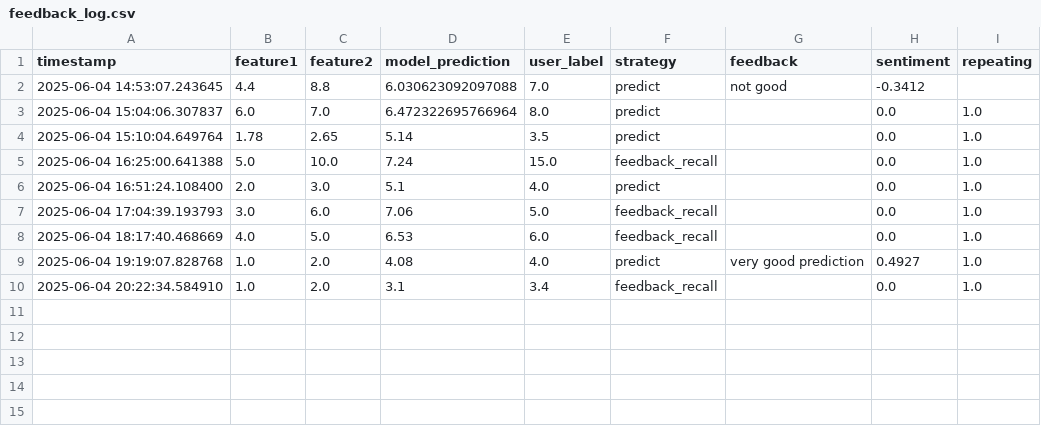
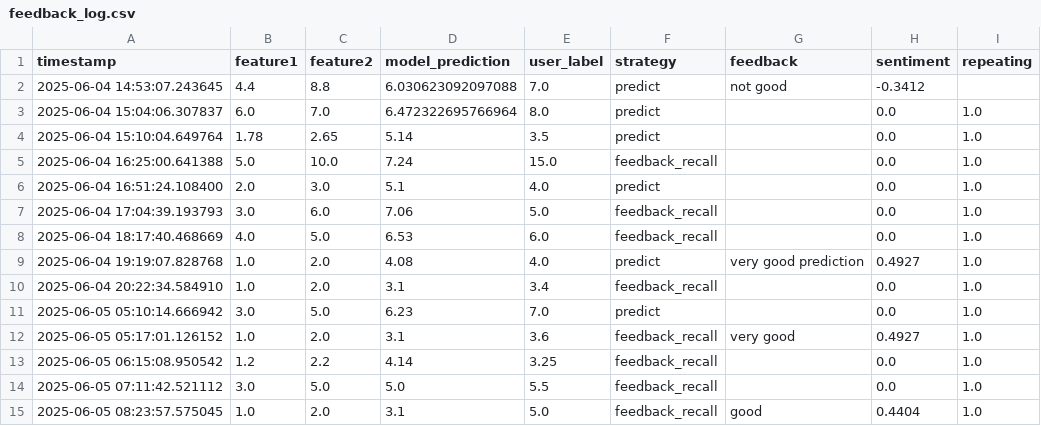
Before and after one commit to engaks826/my-re-app, a CSV file: feedback_log.csv, drawn as a sheet; the diff names each change by its address in the sheet, - before the commit and + after, or states it on an @@ line.

Commit message:
Feedback update @ 2025-06-05 08:23:57

```diff
--- a/feedback_log.csv
+++ b/feedback_log.csv
+row 11: 2025-06-05 05:10:14.666942 | 3.0 | 5.0 | 6.23 | 7.0 | predict |  | 0.0 | 1.0
+row 12: 2025-06-05 05:17:01.126152 | 1.0 | 2.0 | 3.1 | 3.6 | feedback_recall | very good | 0.4927 | 1.0
+row 13: 2025-06-05 06:15:08.950542 | 1.2 | 2.2 | 4.14 | 3.25 | feedback_recall |  | 0.0 | 1.0
+row 14: 2025-06-05 07:11:42.521112 | 3.0 | 5.0 | 5.0 | 5.5 | feedback_recall |  | 0.0 | 1.0
+row 15: 2025-06-05 08:23:57.575045 | 1.0 | 2.0 | 3.1 | 5.0 | feedback_recall | good | 0.4404 | 1.0
```
Also changed, not shown: user_feedback.csv, 6 other files.
